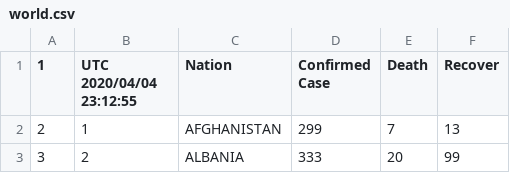
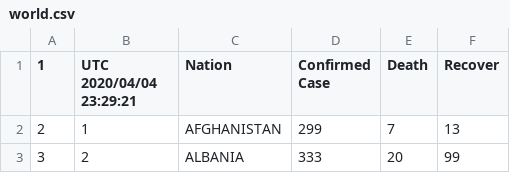
Before and after one commit to restrepo/COVID-19, a CSV file: explore/world.csv, drawn as a sheet; only a part is shown.

```diff
--- a/explore/world.csv
+++ b/explore/world.csv
@@ -1,2 +1,2 @@
-1,UTC 2020/04/04 23:12:55,Nation,Confirmed Case,Death,Recover
+1,UTC 2020/04/04 23:29:21,Nation,Confirmed Case,Death,Recover
 2,1,AFGHANISTAN,299,7,13
```
Also changed, not shown: 2 other files.
